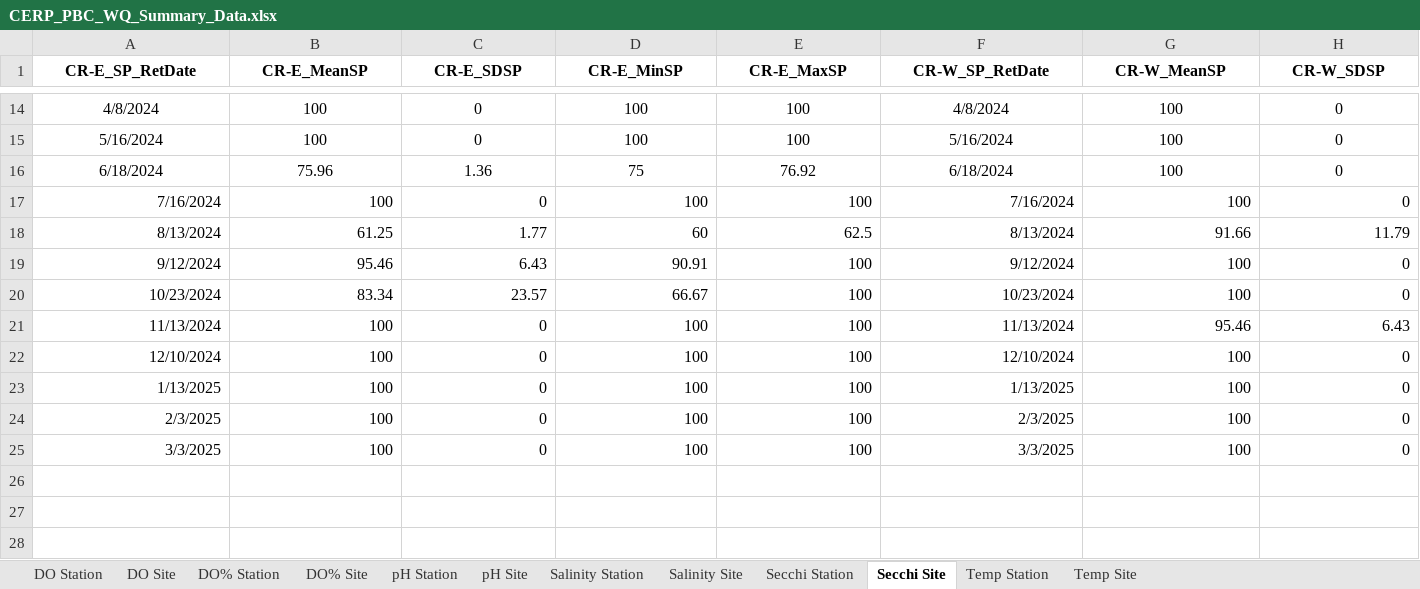
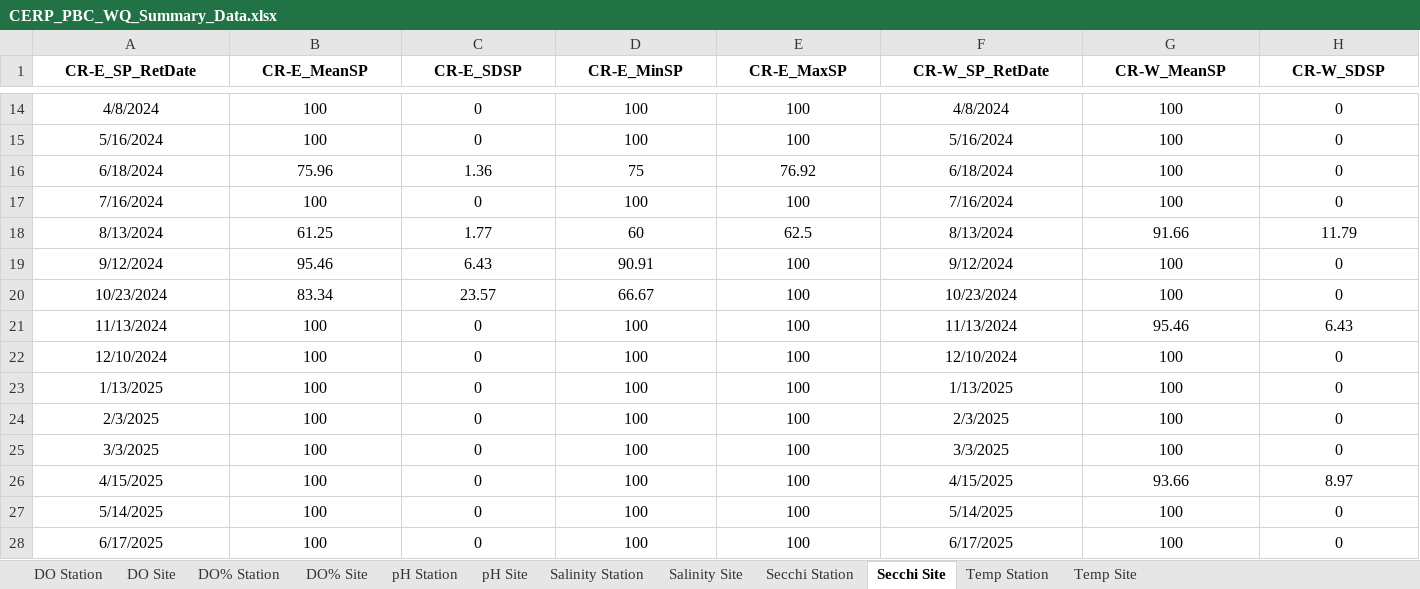
Before and after one commit to E-Levine/Oyster-Reports, an Excel workbook: Data/CERP_PBC_WQ_Summary_Data.xlsx, sheet Secchi Site, drawn as a sheet; only a part is shown, gaps mark what is left out; values as stored, in another font and other column widths than the file's, no borders; rows hold the shown columns only; the diff covers the shown part only; the diff names each change by its address in the sheet, - before the commit and + after, or states it on an @@ line.

```diff
--- a/Data/CERP_PBC_WQ_Summary_Data.xlsx (sheet Secchi Site)
+++ b/Data/CERP_PBC_WQ_Summary_Data.xlsx (sheet Secchi Site)
-A17:H25 alignment: right
+A17:H25 alignment: center
+row 26: 4/15/2025 | 100 | 0 | 100 | 100 | 4/15/2025 | 93.66 | 8.97
+row 27: 5/14/2025 | 100 | 0 | 100 | 100 | 5/14/2025 | 100 | 0
+row 28: 6/17/2025 | 100 | 0 | 100 | 100 | 6/17/2025 | 100 | 0
```
Also changed, not shown: cell formats elsewhere in this sheet, sheet DO% Site, sheet DO Site, sheet pH Site, sheet Salinity Site, sheet Temp Site, sheet DO Station, 5 more sheets, Data/CERP_PBC_Summary_Data.xlsx, 1 other file.
